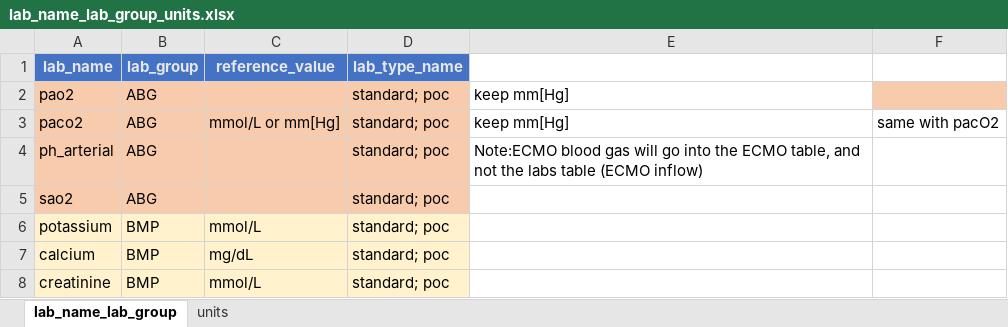
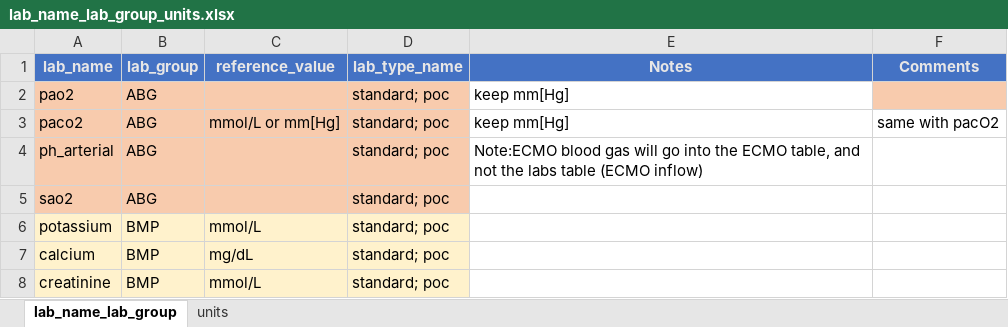
Before and after one commit to kaveriC/CLIF, an Excel workbook: rclif_data/lab_name_lab_group_units.xlsx, sheet lab_name_lab_group, drawn as a sheet; only a part is shown; values as stored, in another font and other column widths than the file's, no borders; the diff names each change by its address in the sheet, - before the commit and + after, or states it on an @@ line.

```diff
--- a/rclif_data/lab_name_lab_group_units.xlsx (sheet lab_name_lab_group)
+++ b/rclif_data/lab_name_lab_group_units.xlsx (sheet lab_name_lab_group)
-E1: (empty)
+E1: Notes
-E1:F1 fill: none
+E1:F1 fill: #4472C4
-F1: (empty)
+F1: Comments
```
Also changed, not shown: 4 other files.
